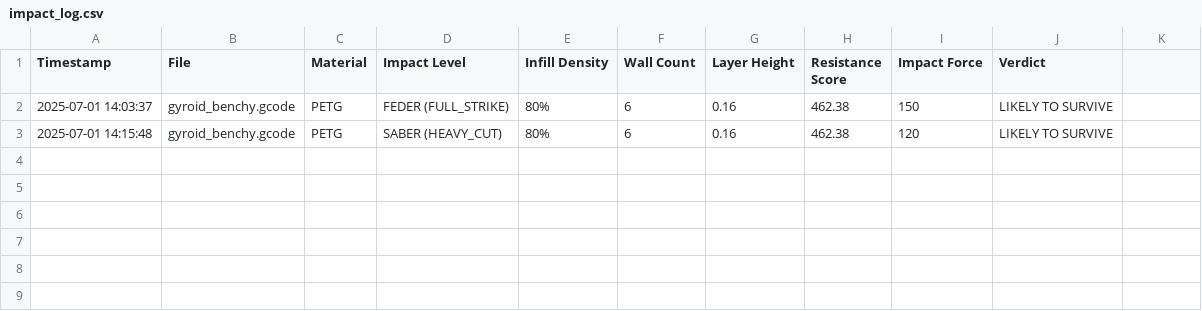
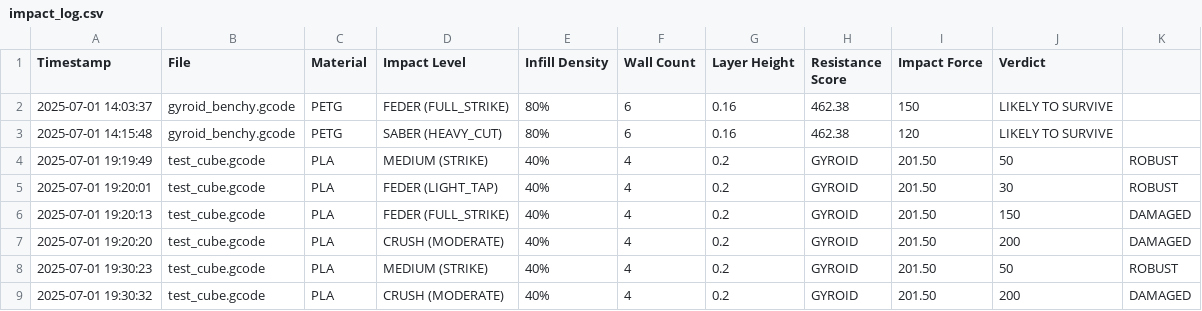
Before and after one commit to FeMonky/Impact_Prognasticator, a CSV file: impact_log.csv, drawn as a sheet; the diff names each change by its address in the sheet, - before the commit and + after, or states it on an @@ line.

```diff
--- a/impact_log.csv
+++ b/impact_log.csv
+row 4: 2025-07-01 19:19:49 | test_cube.gcode | PLA | MEDIUM (STRIKE) | 40% | 4 | 0.2 | GYROID | 201.50 | 50 | ROBUST
+row 5: 2025-07-01 19:20:01 | test_cube.gcode | PLA | FEDER (LIGHT_TAP) | 40% | 4 | 0.2 | GYROID | 201.50 | 30 | ROBUST
+row 6: 2025-07-01 19:20:13 | test_cube.gcode | PLA | FEDER (FULL_STRIKE) | 40% | 4 | 0.2 | GYROID | 201.50 | 150 | DAMAGED
+row 7: 2025-07-01 19:20:20 | test_cube.gcode | PLA | CRUSH (MODERATE) | 40% | 4 | 0.2 | GYROID | 201.50 | 200 | DAMAGED
+row 8: 2025-07-01 19:30:23 | test_cube.gcode | PLA | MEDIUM (STRIKE) | 40% | 4 | 0.2 | GYROID | 201.50 | 50 | ROBUST
+row 9: 2025-07-01 19:30:32 | test_cube.gcode | PLA | CRUSH (MODERATE) | 40% | 4 | 0.2 | GYROID | 201.50 | 200 | DAMAGED
```
Also changed, not shown: 2 other files.
